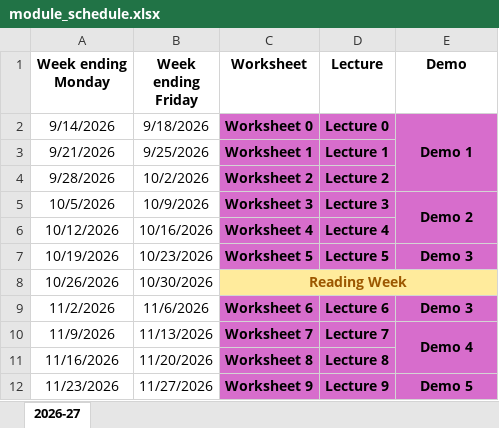
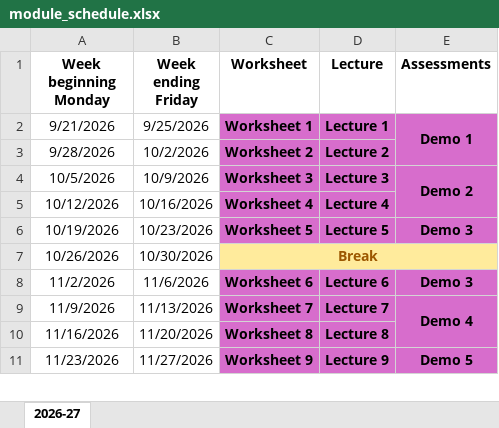
Before and after one commit to manighahrmani/sandwich_shop, an Excel workbook: module_schedule.xlsx, sheet 2026-27, drawn as a sheet; only a part is shown; values as stored, in another font and other column widths than the file's, no borders; charts and pictures not drawn; removed rows and columns are numbered as before the commit, all else as after; the diff names each change by its address in the sheet, - before the commit and + after, or states it on an @@ line.

Commit message:
docs: resequence worksheets and update demo timetable

```diff
--- a/module_schedule.xlsx (sheet 2026-27)
+++ b/module_schedule.xlsx (sheet 2026-27)
-A1: Week ending Monday
+A1: Week beginning Monday
-E1: Demo
+E1: Assessments
-row 2: 9/14/2026 | 9/18/2026 | Worksheet 0 | Lecture 0 | Demo 1
-E2 (Assessments): (empty)
+E2 (Assessments): Demo 1
+E2:E3 merged
-C7 (Worksheet): Reading Week
+C7 (Worksheet): Break
```
Also changed, not shown: charts or pictures, 11 other files.
